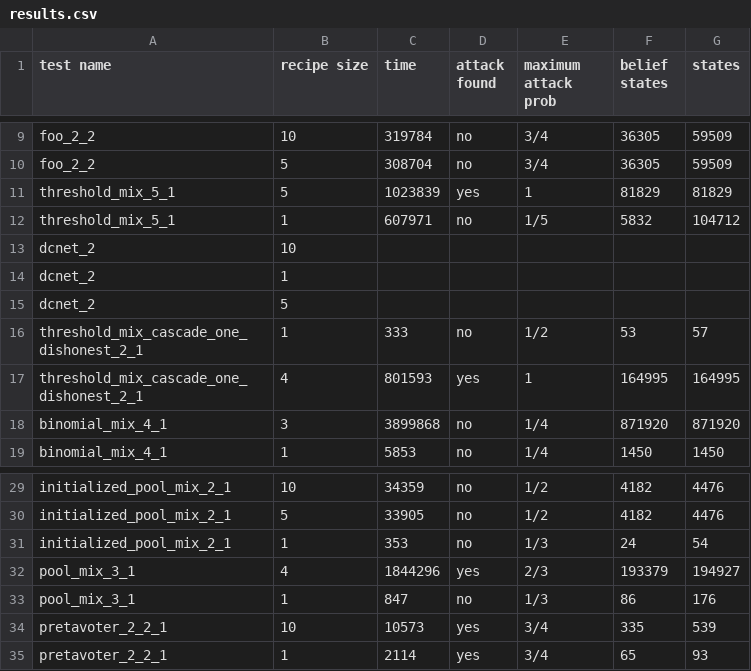
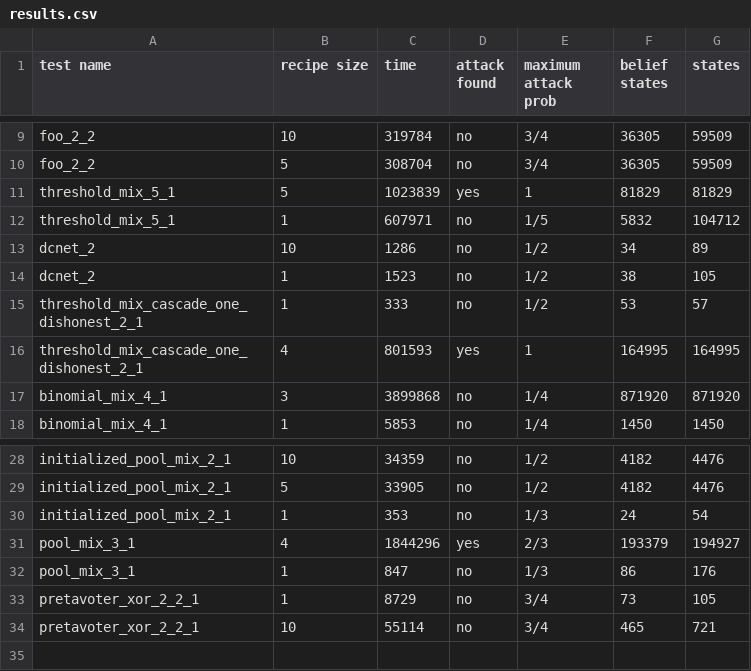
Before and after one commit to bauer-matthews/SPAN, a CSV file: src/main/py/results.csv, drawn as a sheet; only a part is shown, gaps mark what is left out; removed rows and columns are numbered as before the commit, all else as after; the diff names each change by its address in the sheet, - before the commit and + after, or states it on an @@ line.

Commit message:
-refactoring of examples and updated test results

```diff
--- a/src/main/py/results.csv
+++ b/src/main/py/results.csv
-row 13: dcnet_2 | 10
-row 14: dcnet_2 | 1
-row 15: dcnet_2 | 5
+row 13: dcnet_2 | 10 | 1286 | no | 1/2 | 34 | 89
+row 14: dcnet_2 | 1 | 1523 | no | 1/2 | 38 | 105
-row 34: pretavoter_2_2_1 | 10 | 10573 | yes | 3/4 | 335 | 539
-row 35: pretavoter_2_2_1 | 1 | 2114 | yes | 3/4 | 65 | 93
+row 33: pretavoter_xor_2_2_1 | 1 | 8729 | no | 3/4 | 73 | 105
+row 34: pretavoter_xor_2_2_1 | 10 | 55114 | no | 3/4 | 465 | 721
```
Also changed, not shown: 37 other files.
